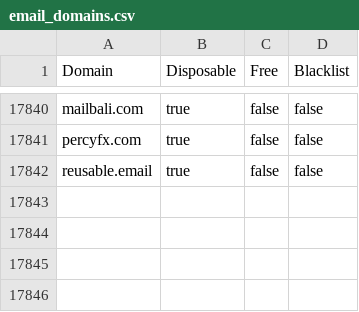
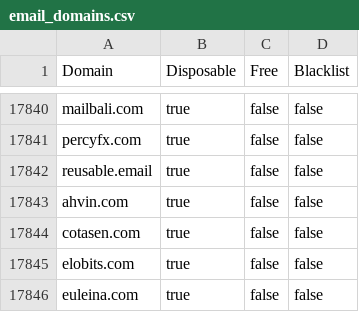
Before and after one commit to mcknight89/mk.data, a CSV file: email_domains.csv, drawn as a sheet; only a part is shown, gaps mark what is left out; the diff names each change by its address in the sheet, - before the commit and + after, or states it on an @@ line.

Commit message:
Updated email_domains.csv Updated email_domains.json

```diff
--- a/email_domains.csv
+++ b/email_domains.csv
+row 17843: ahvin.com | true | false | false
+row 17844: cotasen.com | true | false | false
+row 17845: elobits.com | true | false | false
+row 17846: euleina.com | true | false | false
```
Also changed, not shown: 1 other file.
